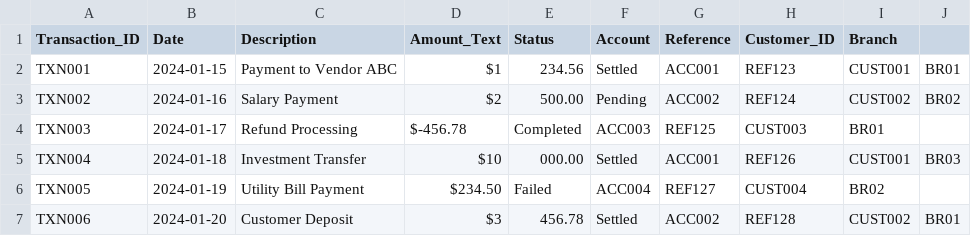
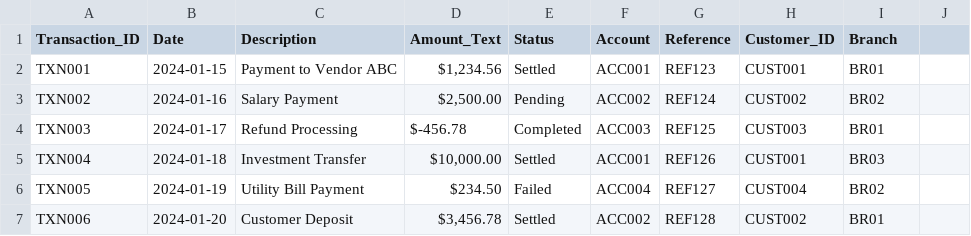
Before and after one commit to developer-biswambar/ftt-ml, a CSV file: backend/sample_data/recon_file_a.csv, drawn as a sheet; only a part is shown; the diff covers the shown part only.

```diff
--- a/backend/sample_data/recon_file_a.csv
+++ b/backend/sample_data/recon_file_a.csv
@@ -1,3 +1,3 @@
 Transaction_ID,Date,Description,Amount_Text,Status,Account,Reference,Customer_ID,Branch
-TXN001,2024-01-15,Payment to Vendor ABC,$1,234.56,Settled,ACC001,REF123,CUST001,BR01
-TXN002,2024-01-16,Salary Payment,$2,500.00,Pending,ACC002,REF124,CUST002,BR02
+TXN001,2024-01-15,Payment to Vendor ABC,"$1,234.56",Settled,ACC001,REF123,CUST001,BR01
+TXN002,2024-01-16,Salary Payment,"$2,500.00",Pending,ACC002,REF124,CUST002,BR02
@@ -5,3 +5,3 @@ TXN003,2024-01-17,Refund Processing,$-456.78,Completed,ACC003,REF125,CUST003,BR0
-TXN004,2024-01-18,Investment Transfer,$10,000.00,Settled,ACC001,REF126,CUST001,BR03
+TXN004,2024-01-18,Investment Transfer,"$10,000.00",Settled,ACC001,REF126,CUST001,BR03
 TXN005,2024-01-19,Utility Bill Payment,$234.50,Failed,ACC004,REF127,CUST004,BR02
-TXN006,2024-01-20,Customer Deposit,$3,456.78,Settled,ACC002,REF128,CUST002,BR01
+TXN006,2024-01-20,Customer Deposit,"$3,456.78",Settled,ACC002,REF128,CUST002,BR01
```
Also changed, not shown: 10 removed rows and 14 edited cells elsewhere in this file, backend/sample_data/recon_file_b.csv, 9 other files.
